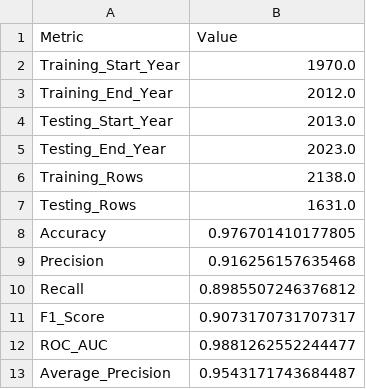
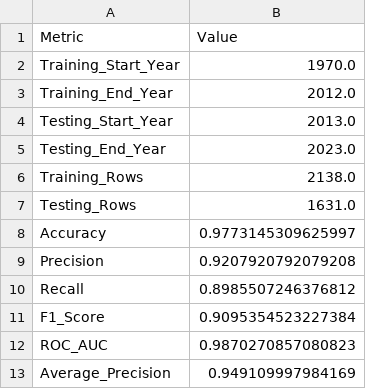
Before and after one commit to Abhijit0Gupta/AI-Disaster-Intelligence-Response-System, a CSV file: results/india_robust_validation_summary.csv, drawn as a sheet.

Commit message:
Complete India flood data preprocessing and validation

```diff
--- a/results/india_robust_validation_summary.csv
+++ b/results/india_robust_validation_summary.csv
@@ -7,7 +7,7 @@ Training_Rows,2138.0
 Testing_Rows,1631.0
-Accuracy,0.976701410177805
-Precision,0.916256157635468
+Accuracy,0.9773145309625997
+Precision,0.9207920792079208
 Recall,0.8985507246376812
-F1_Score,0.9073170731707317
-ROC_AUC,0.9881262552244477
-Average_Precision,0.9543171743684487
+F1_Score,0.9095354523227384
+ROC_AUC,0.9870270857080823
+Average_Precision,0.949109997984169
```
Also changed, not shown: 33 other files.
